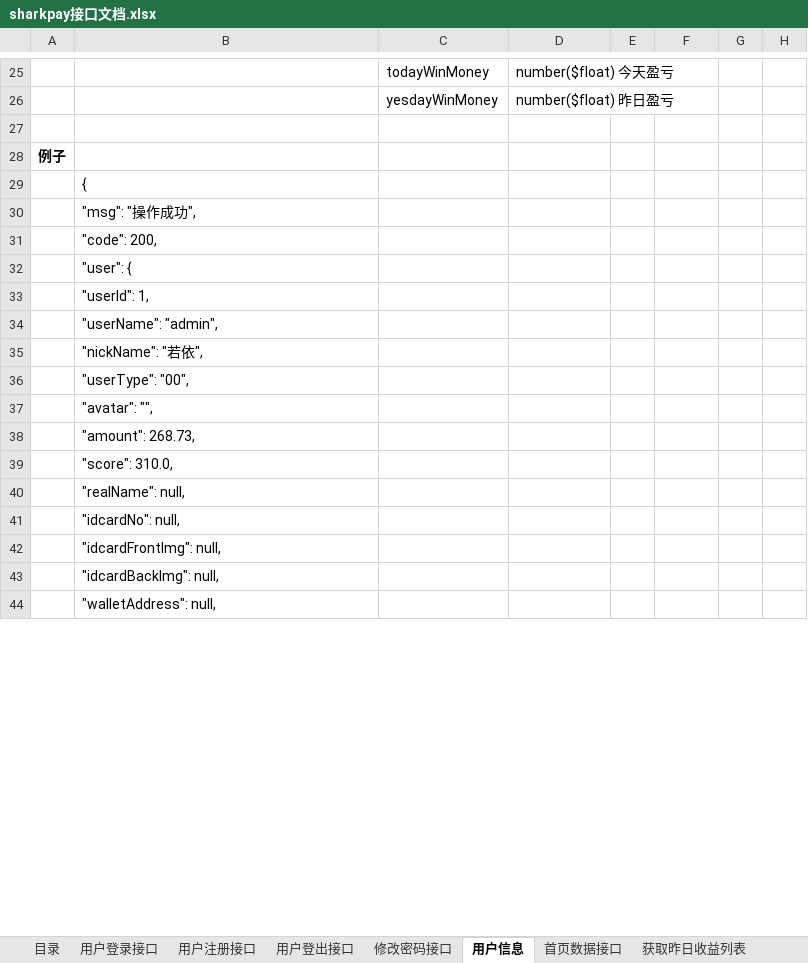
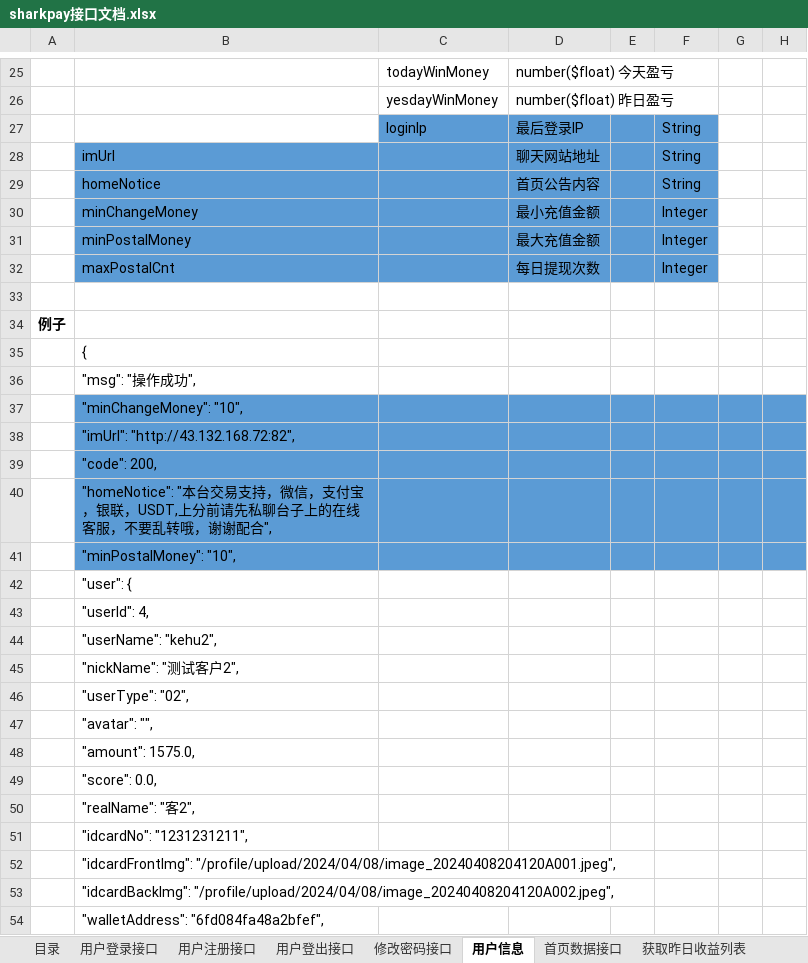
Before and after one commit to jianguo5187/sharkpay, an Excel workbook: sharkpay接口文档.xlsx, sheet 用户信息, drawn as a sheet; only a part is shown, gaps mark what is left out; values as stored, in another font and other column widths than the file's, no borders; addresses are those after the commit; the diff covers the shown part only; the diff names each change by its address in the sheet, - before the commit and + after, or states it on an @@ line.

```diff
--- a/sharkpay接口文档.xlsx (sheet 用户信息)
+++ b/sharkpay接口文档.xlsx (sheet 用户信息)
+row 27:  |  | loginIp | 最后登录IP |  | String
+row 28:  | imUrl |  | 聊天网站地址 |  | String
+row 29:  | homeNotice |  | 首页公告内容 |  | String
+row 30:  | minChangeMoney |  | 最小充值金额 |  | Integer
+row 31:  | minPostalMoney |  | 最大充值金额 |  | Integer
+row 32:  | maxPostalCnt |  | 每日提现次数 |  | Integer
+row 37:  | "minChangeMoney": "10",
+row 38:  | "imUrl": "http://43.132.168.72:82",
-B39:H39 fill: none
+B39:H39 fill: #5B9BD5
+row 40:  | "homeNotice": "本台交易支持，微信，支付宝，银联，USDT,上分前请先私聊台子上的在线客服，不要乱转哦，谢谢配合",
+row 41:  | "minPostalMoney": "10",
-B43: "userId": 1,
+B43: "userId": 4,
-B44: "userName": "admin",
+B44: "userName": "kehu2",
-B45: "nickName": "若依",
+B45: "nickName": "测试客户2",
-B46: "userType": "00",
+B46: "userType": "02",
-B48: "amount": 268.73,
+B48: "amount": 1575.0,
-B49: "score": 310.0,
+B49: "score": 0.0,
-B50: "realName": null,
+B50: "realName": "客2",
-B51: "idcardNo": null,
+B51: "idcardNo": "1231231211",
-B52: "idcardFrontImg": null,
+B52: "idcardFrontImg": "/profile/upload/2024/04/08/image_20240408204120A001.jpeg",
-B53: "idcardBackImg": null,
+B53: "idcardBackImg": "/profile/upload/2024/04/08/image_20240408204120A002.jpeg",
-B54: "walletAddress": null,
+B54: "walletAddress": "6fd084fa48a2bfef",
```
Also changed, not shown: 2 added rows and 4 edited cells elsewhere in this sheet, sheet 生成推广二维码, sheet 提现记录, sheet 充值记录, sheet 目录, other sheet tabs, 25 other files.
